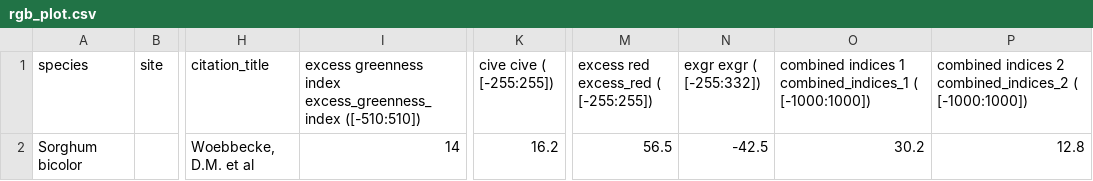
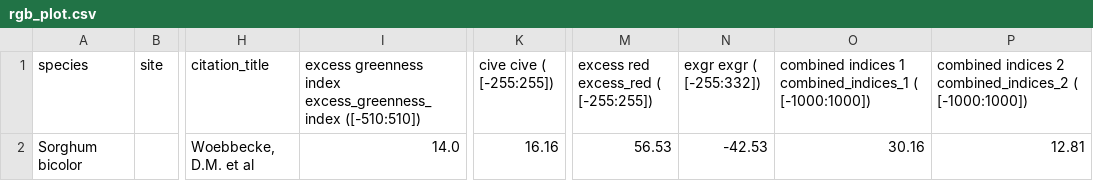
Before and after one commit to AgPipeline/transformer-rgb-indices, a CSV file: test_data/rgb_plot.csv, drawn as a sheet; only a part is shown, gaps mark what is left out; the diff names each change by its address in the sheet, - before the commit and + after, or states it on an @@ line.

Commit message:
Compare data update

```diff
--- a/test_data/rgb_plot.csv
+++ b/test_data/rgb_plot.csv
-I2: 14
+I2: 14.0
-K2 (cive cive ( [-255:255])): 16.2
+K2 (cive cive ( [-255:255])): 16.16
-M2: 56.5
+M2: 56.53
-N2 (exgr exgr ( [-255:332])): -42.5
+N2 (exgr exgr ( [-255:332])): -42.53
-O2: 30.2
+O2: 30.16
-P2: 12.8
+P2: 12.81
```
